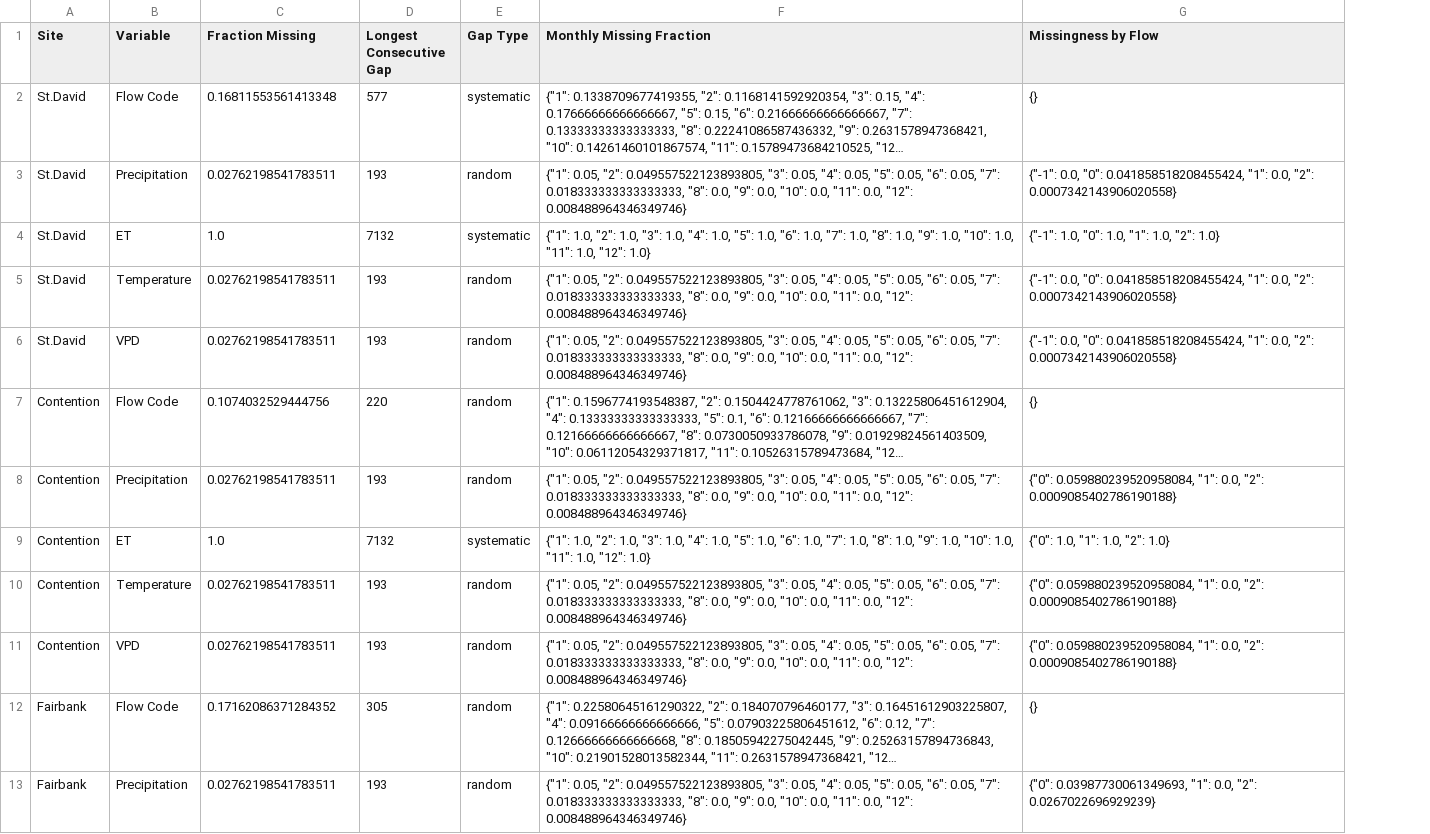
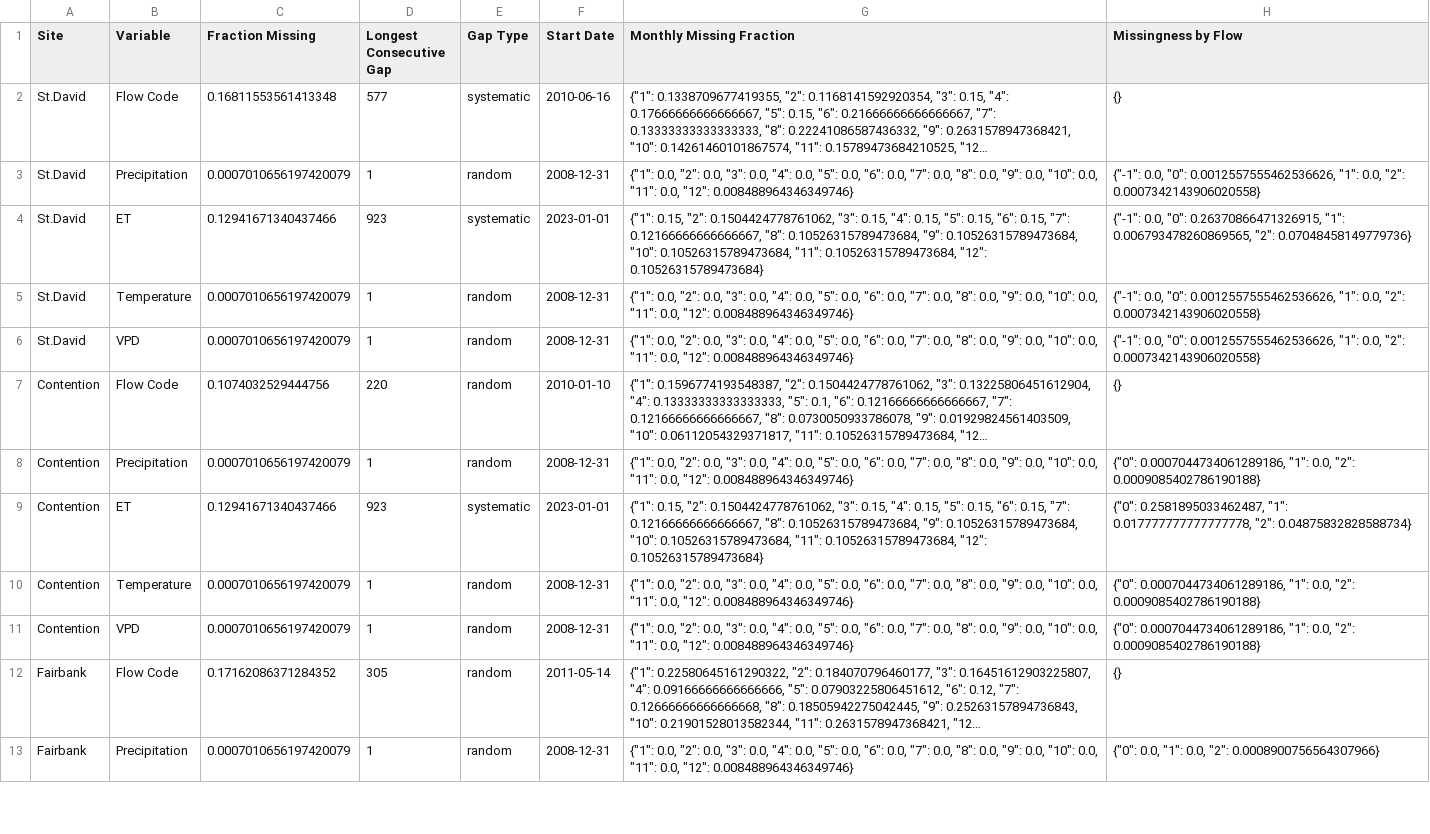
Before and after one commit to lapidesd/TNC_cameras, a CSV file: Data/Monitoring/Missing.csv, drawn as a sheet; only a part is shown; long unchanged cells end in …; addresses are those after the commit; the diff covers the shown part only; the diff names each change by its address in the sheet, - before the commit and + after, or states it on an @@ line.

```diff
--- a/Data/Monitoring/Missing.csv
+++ b/Data/Monitoring/Missing.csv
+column F (Start Date), rows 2-13: 2010-06-16 | 2008-12-31 | 2023-01-01 | 2008-12-31 | 2008-12-31 | 2010-01-10 | 2008-12-31 | 2023-01-01 | 2008-12-31 | 2008-12-31 | 2011-05-14 | 2008-12-31
-C3 (Fraction Missing): 0.02762198541783511
+C3 (Fraction Missing): 0.0007010656197420079
-D3 (Longest Consecutive Gap): 193
+D3 (Longest Consecutive Gap): 1
-G3 (Monthly Missing Fraction): {"1": 0.05, "2": 0.049557522123893805, "3": 0.05, "4": 0.05, "5": 0.05, "6": 0.05, "7": 0.018333333333333333, "8": 0.0,…
+G3 (Monthly Missing Fraction): {"1": 0.0, "2": 0.0, "3": 0.0, "4": 0.0, "5": 0.0, "6": 0.0, "7": 0.0, "8": 0.0,…
-H3 (Missingness by Flow): …0.0, "0": 0.041858518208455424, "1": 0.0,…
+H3 (Missingness by Flow): …0.0, "0": 0.0012557555462536626, "1": 0.0,…
-C4 (Fraction Missing): 1.0
+C4 (Fraction Missing): 0.12941671340437466
-D4 (Longest Consecutive Gap): 7132
+D4 (Longest Consecutive Gap): 923
-G4 (Monthly Missing Fraction): {"1": 1.0, "2": 1.0, "3": 1.0, "4": 1.0, "5": 1.0, "6": 1.0, "7": 1.0, "8": 1.0, "9": 1.0, "10": 1.0, "11": 1.0, "12": 1.0}
+G4 (Monthly Missing Fraction): {"1": 0.15, "2": 0.1504424778761062, "3": 0.15, "4": 0.15, "5": 0.15, "6": 0.15, "7": 0.12166666666666667, "8": 0.10526315789473684, "9": 0.10526315789473684, "10": 0.10526315789473684, "11": 0.10526315789473684, "12": 0.10526315789473684}
-H4 (Missingness by Flow): {"-1": 1.0, "0": 1.0, "1": 1.0, "2": 1.0}
+H4 (Missingness by Flow): {"-1": 0.0, "0": 0.26370866471326915, "1": 0.006793478260869565, "2": 0.07048458149779736}
-C5:C6 (Fraction Missing): 0.02762198541783511
+C5:C6 (Fraction Missing): 0.0007010656197420079
-D5:D6 (Longest Consecutive Gap): 193
+D5:D6 (Longest Consecutive Gap): 1
-G5:G6 (Monthly Missing Fraction): {"1": 0.05, "2": 0.049557522123893805, "3": 0.05, "4": 0.05, "5": 0.05, "6": 0.05, "7": 0.018333333333333333, "8": 0.0,…
+G5:G6 (Monthly Missing Fraction): {"1": 0.0, "2": 0.0, "3": 0.0, "4": 0.0, "5": 0.0, "6": 0.0, "7": 0.0, "8": 0.0,…
-H5:H6 (Missingness by Flow): …0.0, "0": 0.041858518208455424, "1": 0.0,…
+H5:H6 (Missingness by Flow): …0.0, "0": 0.0012557555462536626, "1": 0.0,…
-C8 (Fraction Missing): 0.02762198541783511
+C8 (Fraction Missing): 0.0007010656197420079
-D8 (Longest Consecutive Gap): 193
+D8 (Longest Consecutive Gap): 1
-G8 (Monthly Missing Fraction): {"1": 0.05, "2": 0.049557522123893805, "3": 0.05, "4": 0.05, "5": 0.05, "6": 0.05, "7": 0.018333333333333333, "8": 0.0,…
+G8 (Monthly Missing Fraction): {"1": 0.0, "2": 0.0, "3": 0.0, "4": 0.0, "5": 0.0, "6": 0.0, "7": 0.0, "8": 0.0,…
-H8 (Missingness by Flow): {"0": 0.059880239520958084, "1": 0.0,…
+H8 (Missingness by Flow): {"0": 0.0007044734061289186, "1": 0.0,…
-C9 (Fraction Missing): 1.0
+C9 (Fraction Missing): 0.12941671340437466
-D9 (Longest Consecutive Gap): 7132
+D9 (Longest Consecutive Gap): 923
-G9 (Monthly Missing Fraction): {"1": 1.0, "2": 1.0, "3": 1.0, "4": 1.0, "5": 1.0, "6": 1.0, "7": 1.0, "8": 1.0, "9": 1.0, "10": 1.0, "11": 1.0, "12": 1.0}
+G9 (Monthly Missing Fraction): {"1": 0.15, "2": 0.1504424778761062, "3": 0.15, "4": 0.15, "5": 0.15, "6": 0.15, "7": 0.12166666666666667, "8": 0.10526315789473684, "9": 0.10526315789473684, "10": 0.10526315789473684, "11": 0.10526315789473684, "12": 0.10526315789473684}
-H9 (Missingness by Flow): {"0": 1.0, "1": 1.0, "2": 1.0}
+H9 (Missingness by Flow): {"0": 0.2581895033462487, "1": 0.017777777777777778, "2": 0.04875832828588734}
-C10:C11 (Fraction Missing): 0.02762198541783511
+C10:C11 (Fraction Missing): 0.0007010656197420079
-D10:D11 (Longest Consecutive Gap): 193
+D10:D11 (Longest Consecutive Gap): 1
-G10:G11 (Monthly Missing Fraction): {"1": 0.05, "2": 0.049557522123893805, "3": 0.05, "4": 0.05, "5": 0.05, "6": 0.05, "7": 0.018333333333333333, "8": 0.0,…
+G10:G11 (Monthly Missing Fraction): {"1": 0.0, "2": 0.0, "3": 0.0, "4": 0.0, "5": 0.0, "6": 0.0, "7": 0.0, "8": 0.0,…
-H10:H11 (Missingness by Flow): {"0": 0.059880239520958084, "1": 0.0,…
+H10:H11 (Missingness by Flow): {"0": 0.0007044734061289186, "1": 0.0,…
-C13 (Fraction Missing): 0.02762198541783511
+C13 (Fraction Missing): 0.0007010656197420079
-D13 (Longest Consecutive Gap): 193
+D13 (Longest Consecutive Gap): 1
-G13 (Monthly Missing Fraction): {"1": 0.05, "2": 0.049557522123893805, "3": 0.05, "4": 0.05, "5": 0.05, "6": 0.05, "7": 0.018333333333333333, "8": 0.0,…
+G13 (Monthly Missing Fraction): {"1": 0.0, "2": 0.0, "3": 0.0, "4": 0.0, "5": 0.0, "6": 0.0, "7": 0.0, "8": 0.0,…
-H13 (Missingness by Flow): {"0": 0.03987730061349693, "1": 0.0, "2": 0.0267022696929239}
+H13 (Missingness by Flow): {"0": 0.0, "1": 0.0, "2": 0.0008900756564307966}
```
Also changed, not shown: 77 edited cells elsewhere in this file, 8 other files.
